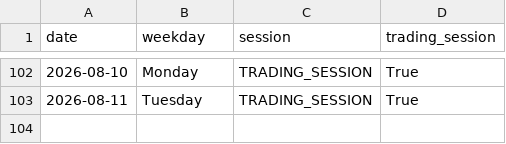
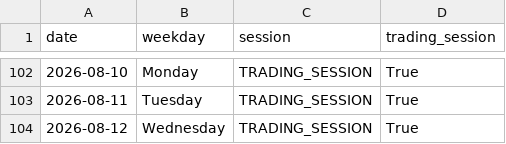
Before and after one commit to ThryB64/CornStudy, a CSV file: data/official_forward/market_sessions.csv, drawn as a sheet; only a part is shown, gaps mark what is left out; the diff names each change by its address in the sheet, - before the commit and + after, or states it on an @@ line.

Commit message:
chore(forward): official collect 2026-08-12

```diff
--- a/data/official_forward/market_sessions.csv
+++ b/data/official_forward/market_sessions.csv
+row 104: 2026-08-12 | Wednesday | TRADING_SESSION | True
```
Also changed, not shown: 35 other files.
